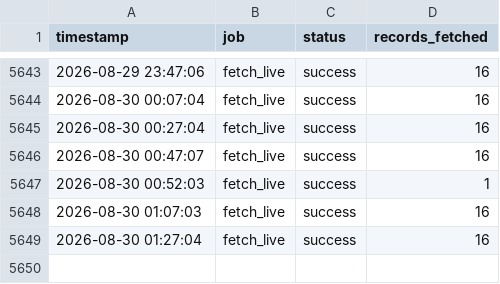
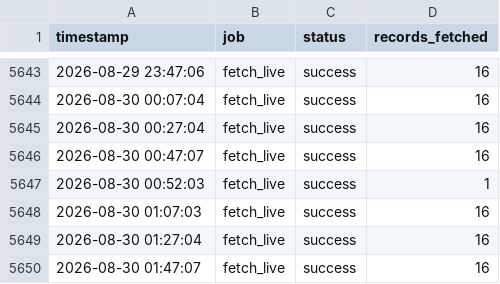
Before and after one commit to nyandajr/global-fuel-watch, a CSV file: logs/uptime.csv, drawn as a sheet; only a part is shown, gaps mark what is left out; the diff names each change by its address in the sheet, - before the commit and + after, or states it on an @@ line.

Commit message:
live: fx update — 16 pairs | USD/EUR 0.8615 | USD/GBP 0.7379 | USD/CNY 6.7459

```diff
--- a/logs/uptime.csv
+++ b/logs/uptime.csv
+row 5650: 2026-08-30 01:47:07 | fetch_live | success | 16
```
Also changed, not shown: 2 other files.
